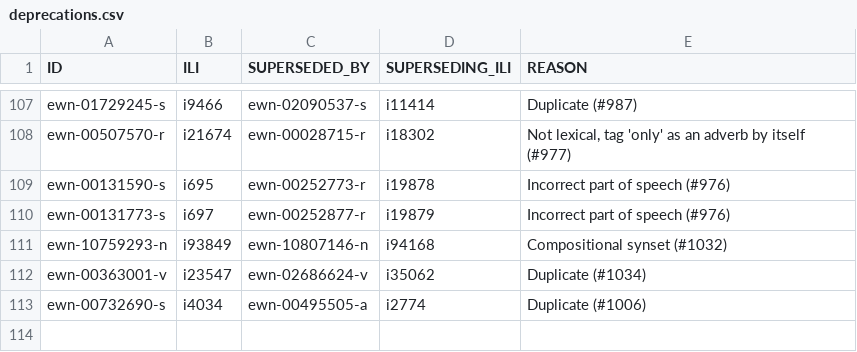
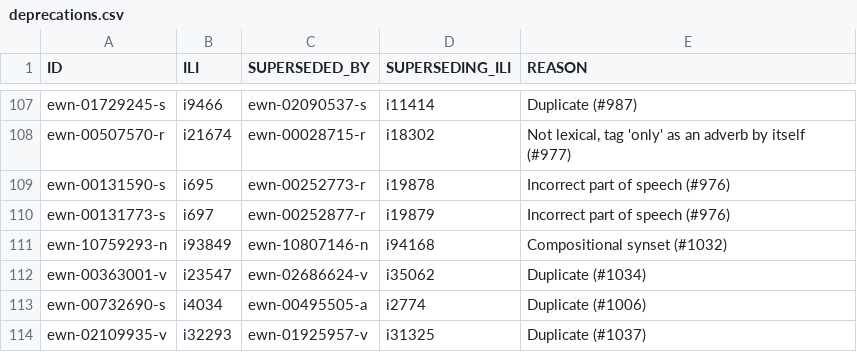
Before and after one commit to globalwordnet/english-wordnet, a CSV file: src/deprecations.csv, drawn as a sheet; only a part is shown, gaps mark what is left out.

Commit message:
Remove duplicate sense of 'climb up'
Fixes #1037

```diff
--- a/src/deprecations.csv
+++ b/src/deprecations.csv
@@ -113 +113,2 @@
 "ewn-00732690-s","i4034","ewn-00495505-a","i2774","Duplicate (#1006)"
+"ewn-02109935-v","i32293","ewn-01925957-v","i31325","Duplicate (#1037)"
```
Also changed, not shown: 3 other files.
